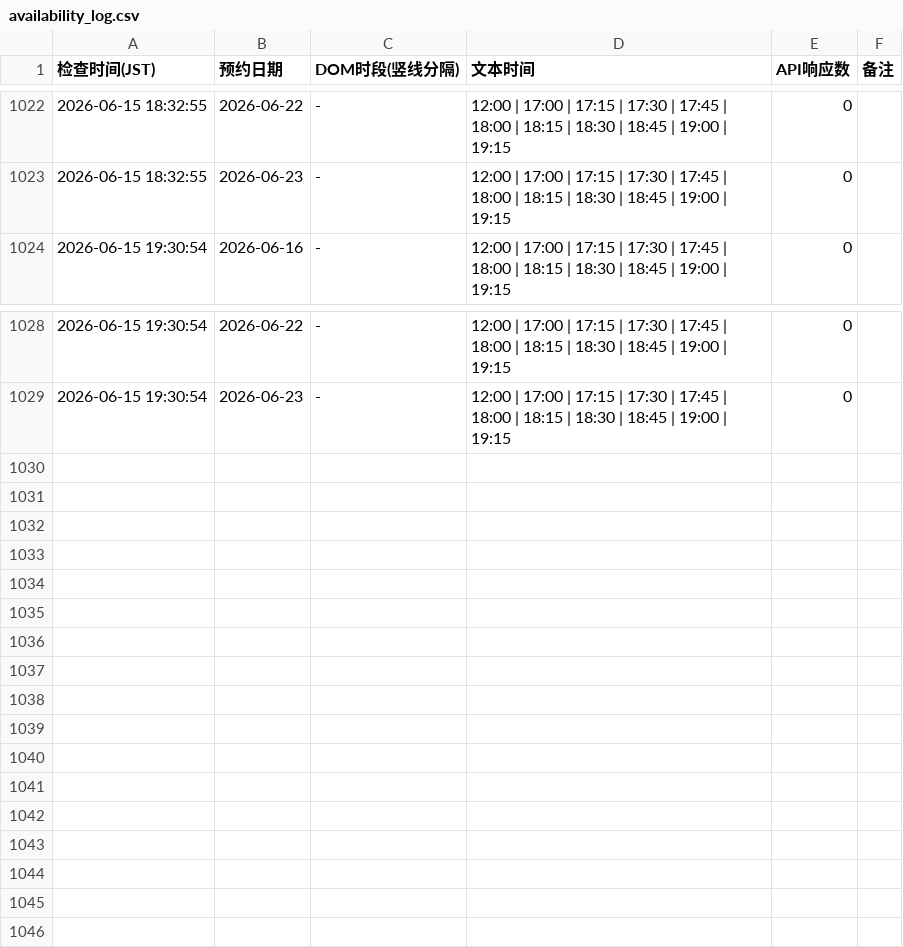
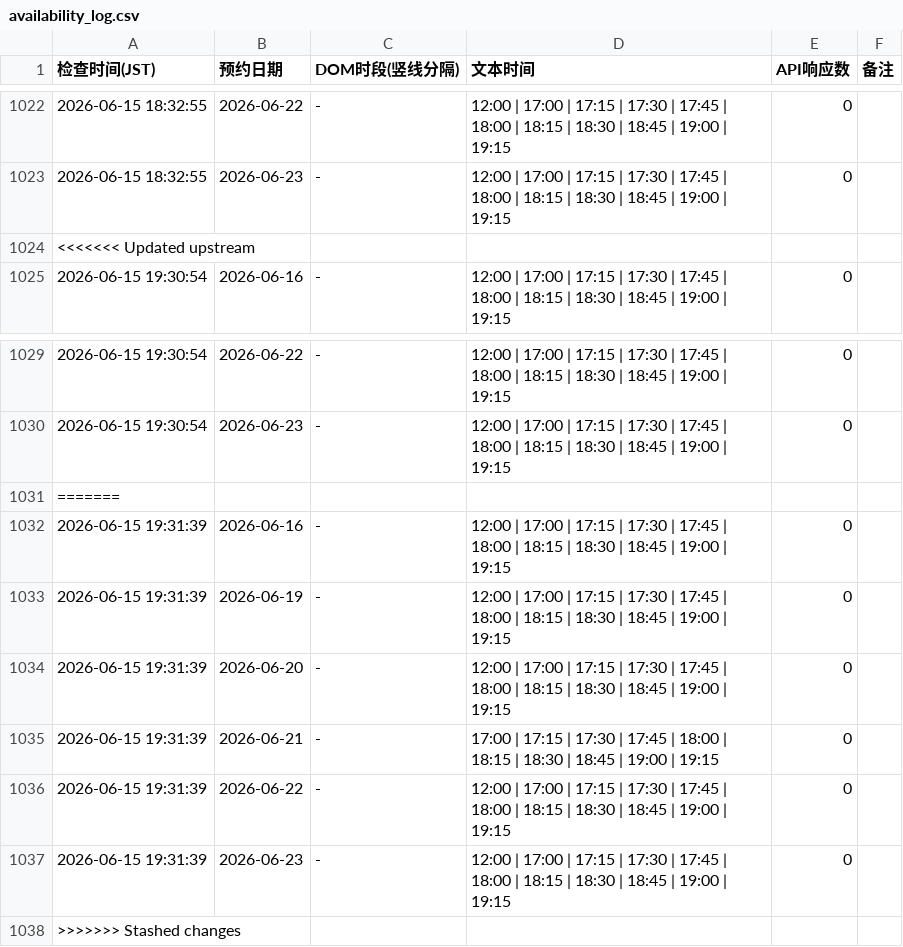
Before and after one commit to royyiyangliu/tablecheck-shimidu-monitor, a CSV file: availability_log.csv, drawn as a sheet; only a part is shown, gaps mark what is left out.

```diff
--- a/availability_log.csv
+++ b/availability_log.csv
@@ -1023,2 +1023,3 @@
 2026-06-15 18:32:55,2026-06-23,-,12:00 | 17:00 | 17:15 | 17:30 | 17:45 | 18:00 | 18:15 | 18:30 | 18:45 | 19:00 | 19:15,0
+<<<<<<< Updated upstream
 2026-06-15 19:30:54,2026-06-16,-,12:00 | 17:00 | 17:15 | 17:30 | 17:45 | 18:00 | 18:15 | 18:30 | 18:45 | 19:00 | 19:15,0
@@ -1029 +1030,9 @@
 2026-06-15 19:30:54,2026-06-23,-,12:00 | 17:00 | 17:15 | 17:30 | 17:45 | 18:00 | 18:15 | 18:30 | 18:45 | 19:00 | 19:15,0
+=======
+2026-06-15 19:31:39,2026-06-16,-,12:00 | 17:00 | 17:15 | 17:30 | 17:45 | 18:00 | 18:15 | 18:30 | 18:45 | 19:00 | 19:15,0
+2026-06-15 19:31:39,2026-06-19,-,12:00 | 17:00 | 17:15 | 17:30 | 17:45 | 18:00 | 18:15 | 18:30 | 18:45 | 19:00 | 19:15,0
+2026-06-15 19:31:39,2026-06-20,-,12:00 | 17:00 | 17:15 | 17:30 | 17:45 | 18:00 | 18:15 | 18:30 | 18:45 | 19:00 | 19:15,0
+2026-06-15 19:31:39,2026-06-21,-,17:00 | 17:15 | 17:30 | 17:45 | 18:00 | 18:15 | 18:30 | 18:45 | 19:00 | 19:15,0
+2026-06-15 19:31:39,2026-06-22,-,12:00 | 17:00 | 17:15 | 17:30 | 17:45 | 18:00 | 18:15 | 18:30 | 18:45 | 19:00 | 19:15,0
+2026-06-15 19:31:39,2026-06-23,-,12:00 | 17:00 | 17:15 | 17:30 | 17:45 | 18:00 | 18:15 | 18:30 | 18:45 | 19:00 | 19:15,0
+>>>>>>> Stashed changes
```
Also changed, not shown: 3 other files.
